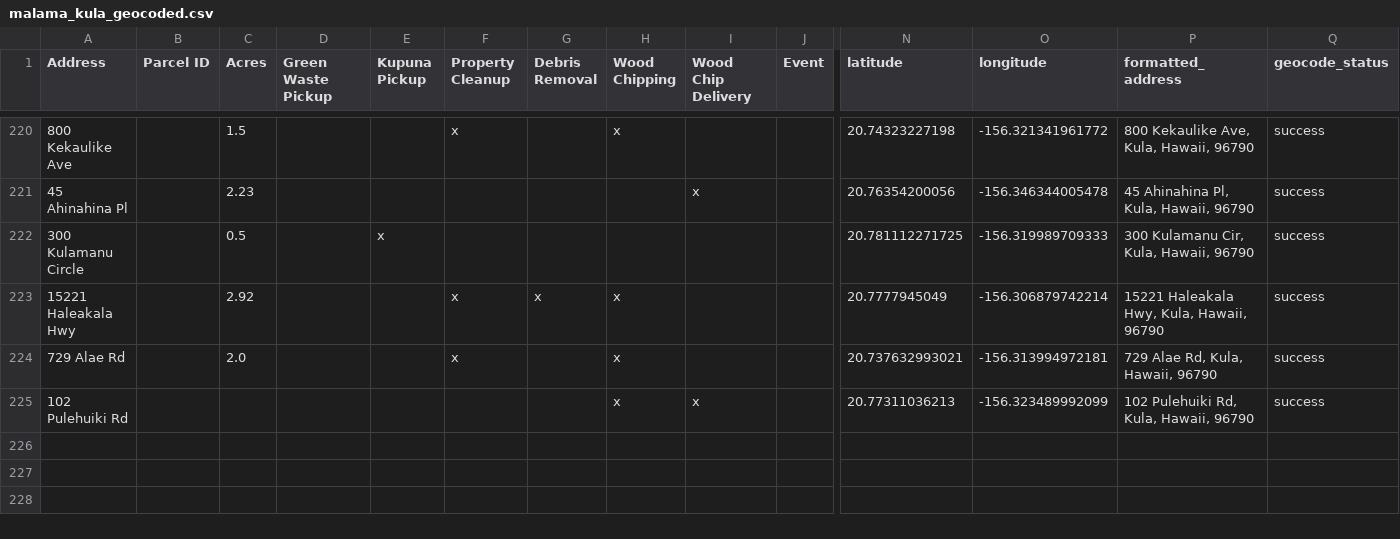
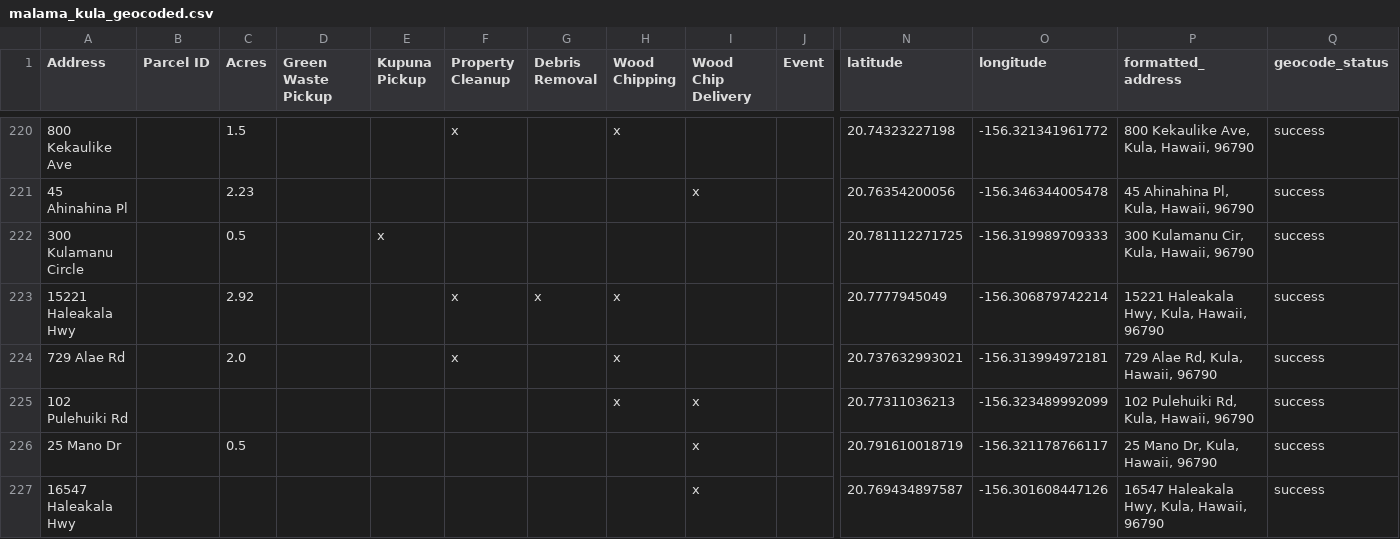
Before and after one commit to elimsmith4/malamakula, a CSV file: docs/malama_kula_geocoded.csv, drawn as a sheet; only a part is shown, gaps mark what is left out; rows hold the shown columns only; the diff names each change by its address in the sheet, - before the commit and + after, or states it on an @@ line.

```diff
--- a/docs/malama_kula_geocoded.csv
+++ b/docs/malama_kula_geocoded.csv
+row 226: 25 Mano Dr |  | 0.5 |  |  |  |  |  | x |  | 20.791610018719 | -156.321178766117 | 25 Mano Dr, Kula, Hawaii, 96790 | success
+row 227: 16547 Haleakala Hwy |  |  |  |  |  |  |  | x |  | 20.769434897587 | -156.301608447126 | 16547 Haleakala Hwy, Kula, Hawaii, 96790 | success
```
Also changed, not shown: geocode_cache.csv, 4 other files.
